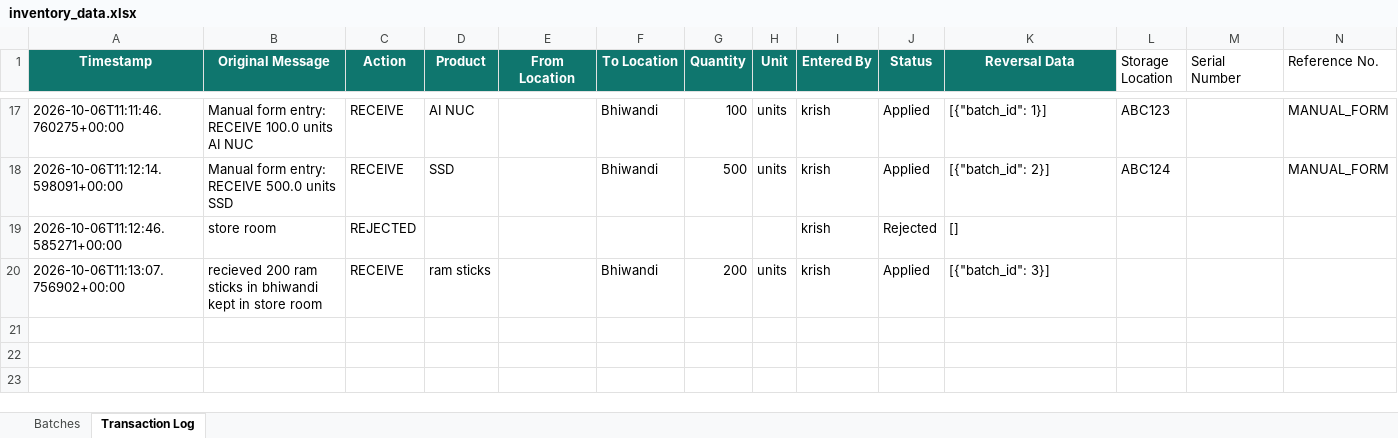
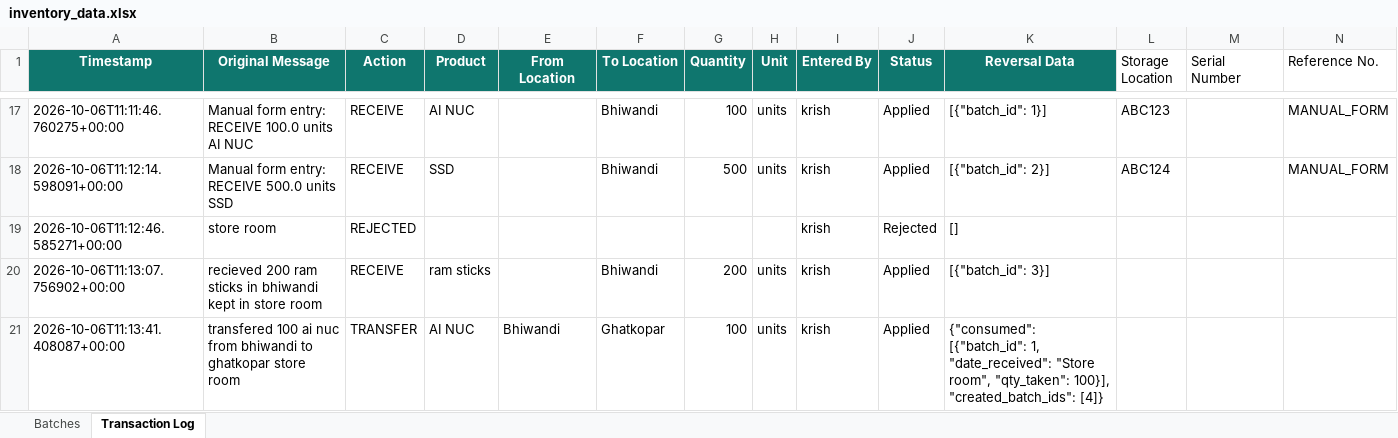
Before and after one commit to krishpdgl-netizen/IMS, an Excel workbook: data/inventory_data.xlsx, sheet Transaction Log, drawn as a sheet; only a part is shown, gaps mark what is left out; values as stored, in another font and other column widths than the file's, no borders; rows hold the shown columns only; the diff names each change by its address in the sheet, - before the commit and + after, or states it on an @@ line.

Commit message:
TRANSFER: transfered 100 ai nuc from bhiwandi to ghatkopar store room (krish)

```diff
--- a/data/inventory_data.xlsx (sheet Transaction Log)
+++ b/data/inventory_data.xlsx (sheet Transaction Log)
+row 21: 2026-10-06T11:13:41.408087+00:00 | transfered 100 ai nuc from bhiwandi to ghatkopar store room | TRANSFER | AI NUC | Bhiwandi | Ghatkopar | 100 | units | krish | Applied | {"consumed": [{"batch_id": 1, "date_received": "Store room", "qty_taken": 100}], "created_batch_ids": [4]}
```
Also changed, not shown: sheet Batches.
